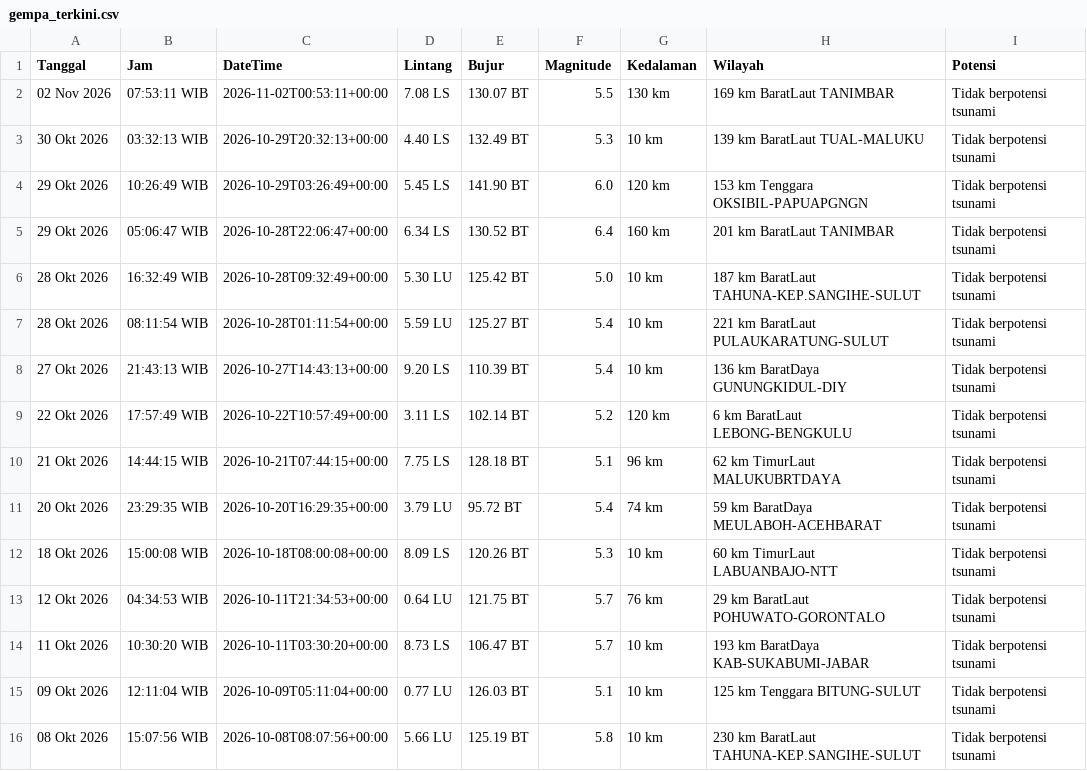
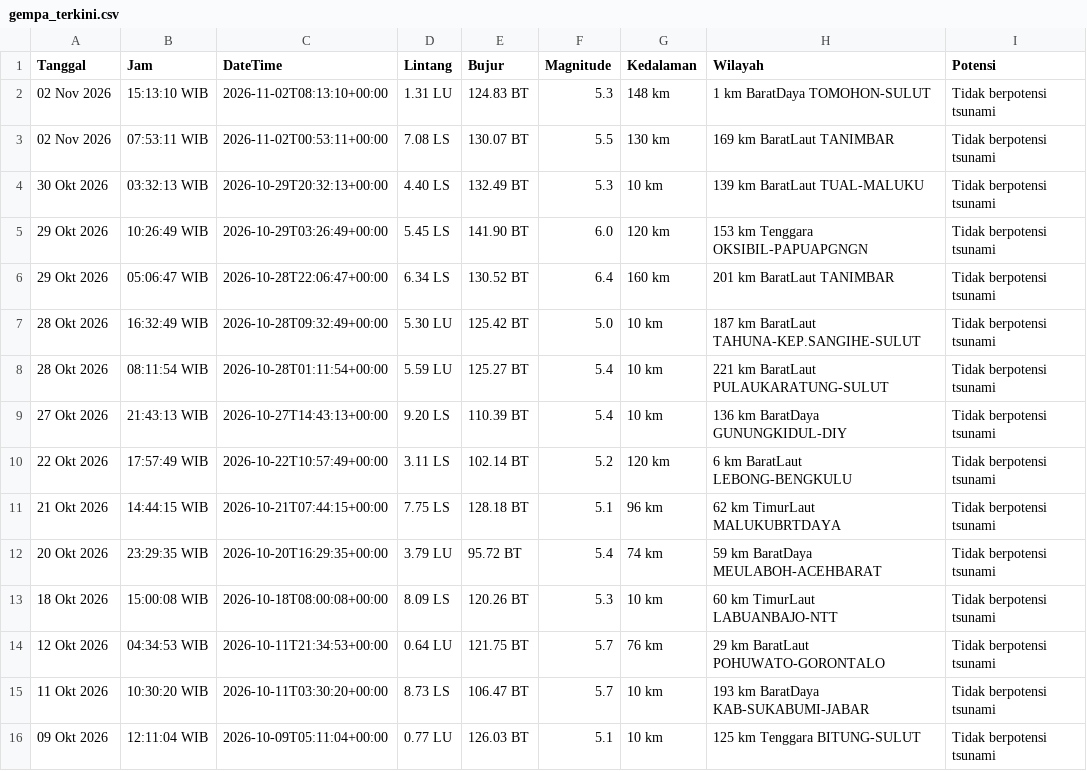
Before and after one commit to 4RGY/analisis-gempa-indonesia, a CSV file: data/gempa_terkini.csv, drawn as a sheet.

```diff
--- a/data/gempa_terkini.csv
+++ b/data/gempa_terkini.csv
@@ -1,2 +1,3 @@
 Tanggal,Jam,DateTime,Lintang,Bujur,Magnitude,Kedalaman,Wilayah,Potensi
+02 Nov 2026,15:13:10 WIB,2026-11-02T08:13:10+00:00,1.31 LU,124.83 BT,5.3,148 km,1 km BaratDaya TOMOHON-SULUT,Tidak berpotensi tsunami
 02 Nov 2026,07:53:11 WIB,2026-11-02T00:53:11+00:00,7.08 LS,130.07 BT,5.5,130 km,169 km BaratLaut TANIMBAR,Tidak berpotensi tsunami
@@ -15,2 +16 @@ Tanggal,Jam,DateTime,Lintang,Bujur,Magnitude,Kedalaman,Wilayah,Potensi
 09 Okt 2026,12:11:04 WIB,2026-10-09T05:11:04+00:00,0.77 LU,126.03 BT,5.1,10 km,125 km Tenggara BITUNG-SULUT,Tidak berpotensi tsunami
-08 Okt 2026,15:07:56 WIB,2026-10-08T08:07:56+00:00,5.66 LU,125.19 BT,5.8,10 km,230 km BaratLaut TAHUNA-KEP.SANGIHE-SULUT,Tidak berpotensi tsunami
```
Also changed, not shown: 3 other files.
